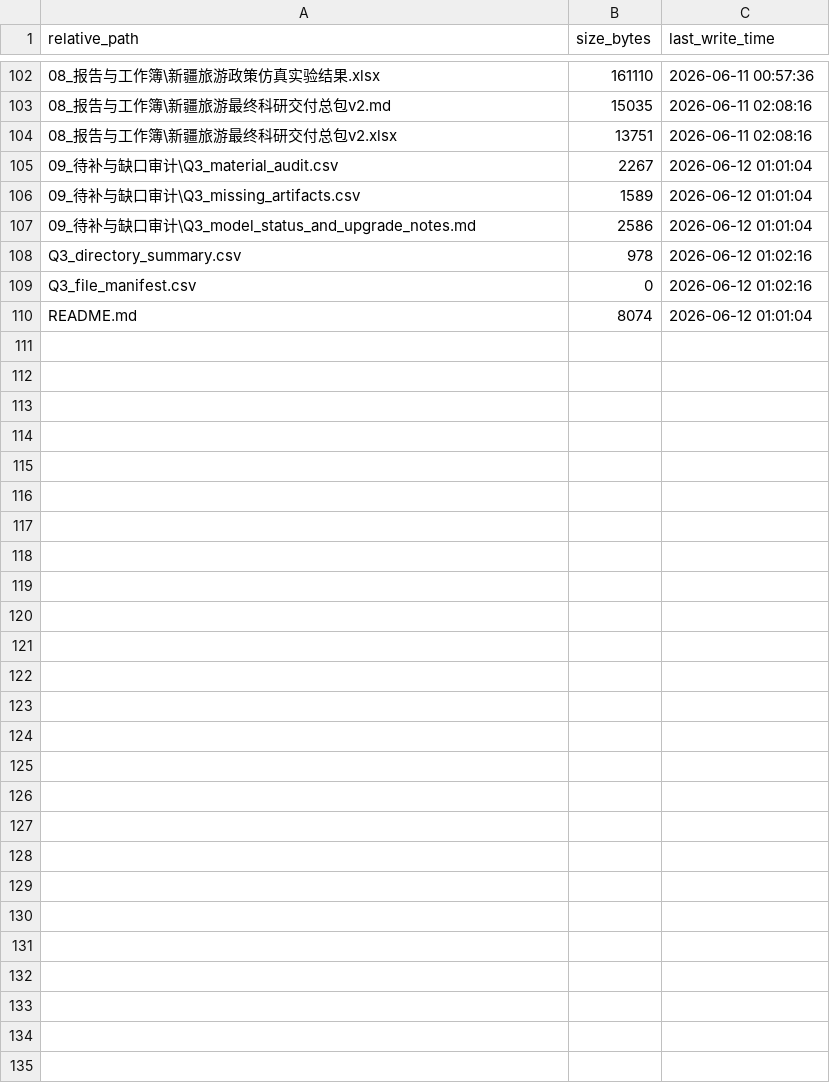
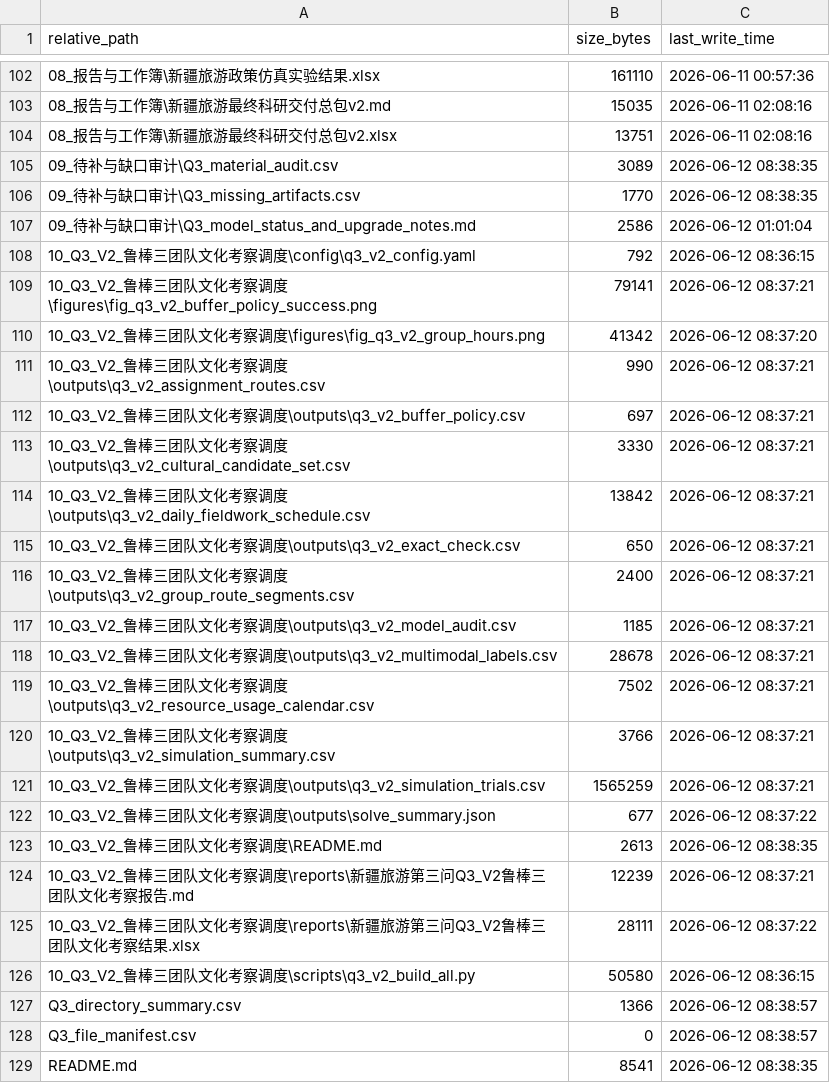
Before and after one commit to Nick-zh-jsauhd/xinjiang-tourism-optimization, a CSV file: 第三问_文化考察均衡优化材料包/Q3_file_manifest.csv, drawn as a sheet; only a part is shown, gaps mark what is left out.

Commit message:
feat: add q3 v2 robust fieldwork model

```diff
--- a/第三问_文化考察均衡优化材料包/Q3_file_manifest.csv
+++ b/第三问_文化考察均衡优化材料包/Q3_file_manifest.csv
@@ -104,7 +104,26 @@
 "08_报告与工作簿\新疆旅游最终科研交付总包v2.xlsx","13751","2026-06-11 02:08:16"
-"09_待补与缺口审计\Q3_material_audit.csv","2267","2026-06-12 01:01:04"
-"09_待补与缺口审计\Q3_missing_artifacts.csv","1589","2026-06-12 01:01:04"
+"09_待补与缺口审计\Q3_material_audit.csv","3089","2026-06-12 08:38:35"
+"09_待补与缺口审计\Q3_missing_artifacts.csv","1770","2026-06-12 08:38:35"
 "09_待补与缺口审计\Q3_model_status_and_upgrade_notes.md","2586","2026-06-12 01:01:04"
-"Q3_directory_summary.csv","978","2026-06-12 01:02:16"
-"Q3_file_manifest.csv","0","2026-06-12 01:02:16"
-"README.md","8074","2026-06-12 01:01:04"
+"10_Q3_V2_鲁棒三团队文化考察调度\config\q3_v2_config.yaml","792","2026-06-12 08:36:15"
+"10_Q3_V2_鲁棒三团队文化考察调度\figures\fig_q3_v2_buffer_policy_success.png","79141","2026-06-12 08:37:21"
+"10_Q3_V2_鲁棒三团队文化考察调度\figures\fig_q3_v2_group_hours.png","41342","2026-06-12 08:37:20"
+"10_Q3_V2_鲁棒三团队文化考察调度\outputs\q3_v2_assignment_routes.csv","990","2026-06-12 08:37:21"
+"10_Q3_V2_鲁棒三团队文化考察调度\outputs\q3_v2_buffer_policy.csv","697","2026-06-12 08:37:21"
+"10_Q3_V2_鲁棒三团队文化考察调度\outputs\q3_v2_cultural_candidate_set.csv","3330","2026-06-12 08:37:21"
+"10_Q3_V2_鲁棒三团队文化考察调度\outputs\q3_v2_daily_fieldwork_schedule.csv","13842","2026-06-12 08:37:21"
+"10_Q3_V2_鲁棒三团队文化考察调度\outputs\q3_v2_exact_check.csv","650","2026-06-12 08:37:21"
+"10_Q3_V2_鲁棒三团队文化考察调度\outputs\q3_v2_group_route_segments.csv","2400","2026-06-12 08:37:21"
+"10_Q3_V2_鲁棒三团队文化考察调度\outputs\q3_v2_model_audit.csv","1185","2026-06-12 08:37:21"
+"10_Q3_V2_鲁棒三团队文化考察调度\outputs\q3_v2_multimodal_labels.csv","28678","2026-06-12 08:37:21"
+"10_Q3_V2_鲁棒三团队文化考察调度\outputs\q3_v2_resource_usage_calendar.csv","7502","2026-06-12 08:37:21"
+"10_Q3_V2_鲁棒三团队文化考察调度\outputs\q3_v2_simulation_summary.csv","3766","2026-06-12 08:37:21"
+"10_Q3_V2_鲁棒三团队文化考察调度\outputs\q3_v2_simulation_trials.csv","1565259","2026-06-12 08:37:21"
+"10_Q3_V2_鲁棒三团队文化考察调度\outputs\solve_summary.json","677","2026-06-12 08:37:22"
+"10_Q3_V2_鲁棒三团队文化考察调度\README.md","2613","2026-06-12 08:38:35"
+"10_Q3_V2_鲁棒三团队文化考察调度\reports\新疆旅游第三问Q3_V2鲁棒三团队文化考察报告.md","12239","2026-06-12 08:37:21"
+"10_Q3_V2_鲁棒三团队文化考察调度\reports\新疆旅游第三问Q3_V2鲁棒三团队文化考察结果.xlsx","28111","2026-06-12 08:37:22"
+"10_Q3_V2_鲁棒三团队文化考察调度\scripts\q3_v2_build_all.py","50580","2026-06-12 08:36:15"
+"Q3_directory_summary.csv","1366","2026-06-12 08:38:57"
+"Q3_file_manifest.csv","0","2026-06-12 08:38:57"
+"README.md","8541","2026-06-12 08:38:35"
```
Also changed, not shown: 第三问_文化考察均衡优化材料包/09_待补与缺口审计/Q3_material_audit.csv, 第三问_文化考察均衡优化材料包/09_待补与缺口审计/Q3_missing_artifacts.csv, 21 other files.
